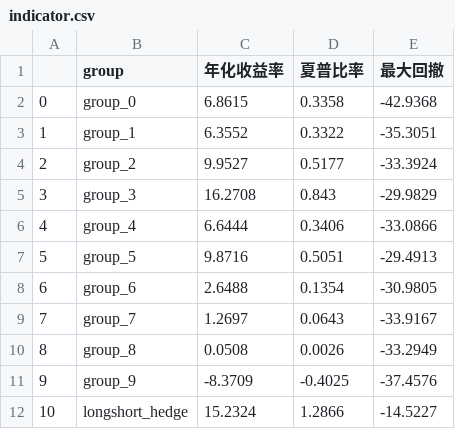
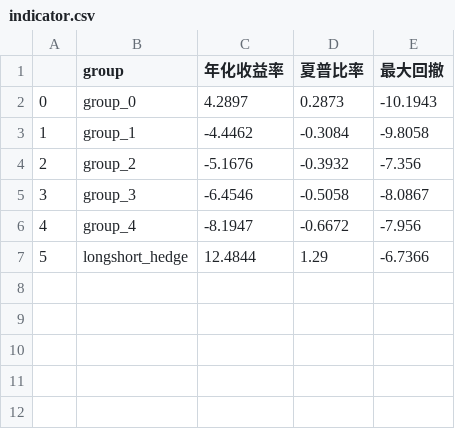
Before and after one commit to zzhang2293/multi_factor, a CSV file: csv_result/indicator.csv, drawn as a sheet; removed rows and columns are numbered as before the commit, all else as after; the diff names each change by its address in the sheet, - before the commit and + after, or states it on an @@ line.

```diff
--- a/csv_result/indicator.csv
+++ b/csv_result/indicator.csv
-C2 (年化收益率): 6.8615
+C2 (年化收益率): 4.2897
-D2 (夏普比率): 0.3358
+D2 (夏普比率): 0.2873
-E2 (最大回撤): -42.9368
+E2 (最大回撤): -10.1943
-C3 (年化收益率): 6.3552
+C3 (年化收益率): -4.4462
-D3 (夏普比率): 0.3322
+D3 (夏普比率): -0.3084
-E3 (最大回撤): -35.3051
+E3 (最大回撤): -9.8058
-C4 (年化收益率): 9.9527
+C4 (年化收益率): -5.1676
-D4 (夏普比率): 0.5177
+D4 (夏普比率): -0.3932
-E4 (最大回撤): -33.3924
+E4 (最大回撤): -7.356
-C5 (年化收益率): 16.2708
+C5 (年化收益率): -6.4546
-D5 (夏普比率): 0.843
+D5 (夏普比率): -0.5058
-E5 (最大回撤): -29.9829
+E5 (最大回撤): -8.0867
-C6 (年化收益率): 6.6444
+C6 (年化收益率): -8.1947
-D6 (夏普比率): 0.3406
+D6 (夏普比率): -0.6672
-E6 (最大回撤): -33.0866
+E6 (最大回撤): -7.956
-row 7: 5 | group_5 | 9.8716 | 0.5051 | -29.4913
-row 8: 6 | group_6 | 2.6488 | 0.1354 | -30.9805
-row 9: 7 | group_7 | 1.2697 | 0.0643 | -33.9167
-row 10: 8 | group_8 | 0.0508 | 0.0026 | -33.2949
-row 11: 9 | group_9 | -8.3709 | -0.4025 | -37.4576
@@ column A renumbered from row 7 down @@
-C7 (年化收益率): 15.2324
+C7 (年化收益率): 12.4844
-D7 (夏普比率): 1.2866
+D7 (夏普比率): 1.29
-E7 (最大回撤): -14.5227
+E7 (最大回撤): -6.7366
```
Also changed, not shown: csv_result/IC_result.csv, csv_result/alpha_indicator.csv, 9 other files.
